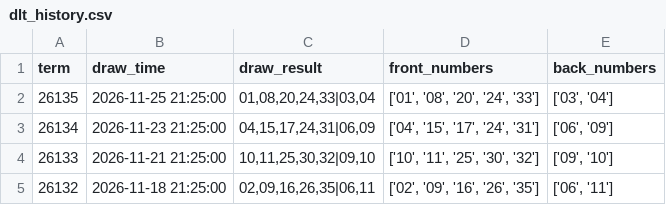
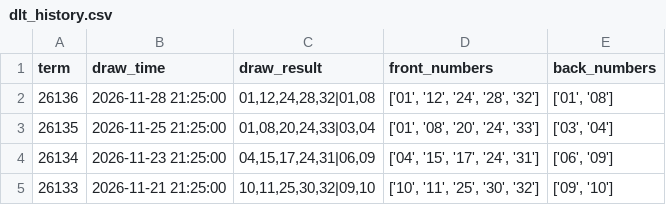
Before and after one commit to Neko569/get_lottery_data, a CSV file: data/dlt_history.csv, drawn as a sheet; only a part is shown; the shorter side is filled out with more unchanged rows.

```diff
--- a/data/dlt_history.csv
+++ b/data/dlt_history.csv
@@ -1,2 +1,3 @@
 term,draw_time,draw_result,front_numbers,back_numbers
+26136,2026-11-28 21:25:00,"01,12,24,28,32|01,08","['01', '12', '24', '28', '32']","['01', '08']"
 26135,2026-11-25 21:25:00,"01,08,20,24,33|03,04","['01', '08', '20', '24', '33']","['03', '04']"
```
Also changed, not shown: data/fc3d_history.csv, data/kl8_history.csv, 7 other files.
